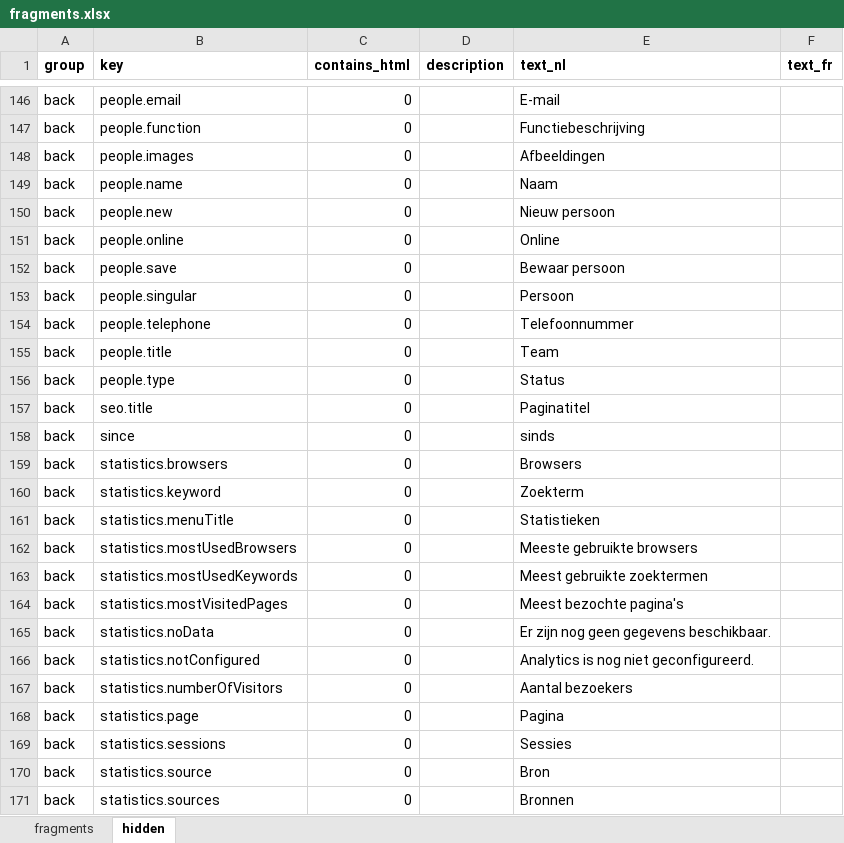
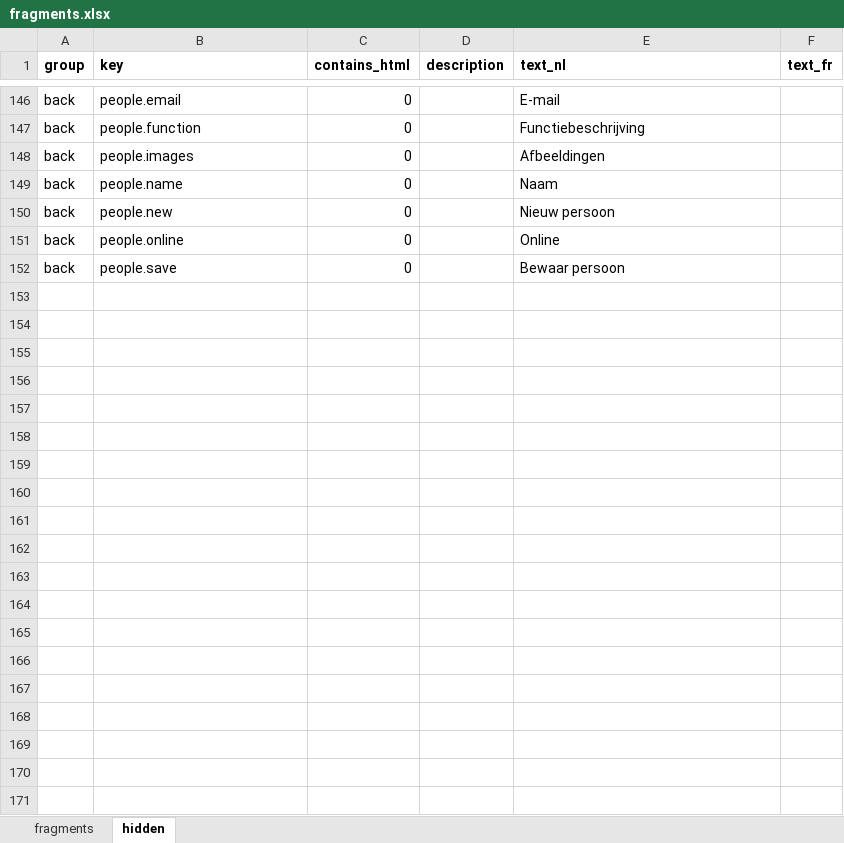
Before and after one commit to spatie/blender, an Excel workbook: database/seeds/data/fragments.xlsx, sheet hidden, drawn as a sheet; only a part is shown, gaps mark what is left out; values as stored, in another font and other column widths than the file's, no borders; the diff covers the shown part only; the diff names each change by its address in the sheet, - before the commit and + after, or states it on an @@ line.

Commit message:
nuke hidden fragments

```diff
--- a/database/seeds/data/fragments.xlsx (sheet hidden)
+++ b/database/seeds/data/fragments.xlsx (sheet hidden)
-row 153: back | people.singular | 0 |  | Persoon
-row 154: back | people.telephone | 0 |  | Telefoonnummer
-row 155: back | people.title | 0 |  | Team
-row 156: back | people.type | 0 |  | Status
-row 157: back | seo.title | 0 |  | Paginatitel
-row 158: back | since | 0 |  | sinds
-row 159: back | statistics.browsers | 0 |  | Browsers
-row 160: back | statistics.keyword | 0 |  | Zoekterm
-row 161: back | statistics.menuTitle | 0 |  | Statistieken
-row 162: back | statistics.mostUsedBrowsers | 0 |  | Meeste gebruikte browsers
-row 163: back | statistics.mostUsedKeywords | 0 |  | Meest gebruikte zoektermen
-row 164: back | statistics.mostVisitedPages | 0 |  | Meest bezochte pagina's
-row 165: back | statistics.noData | 0 |  | Er zijn nog geen gegevens beschikbaar.
-row 166: back | statistics.notConfigured | 0 |  | Analytics is nog niet geconfigureerd.
-row 167: back | statistics.numberOfVisitors | 0 |  | Aantal bezoekers
-row 168: back | statistics.page | 0 |  | Pagina
-row 169: back | statistics.sessions | 0 |  | Sessies
-row 170: back | statistics.source | 0 |  | Bron
-row 171: back | statistics.sources | 0 |  | Bronnen
```
Also changed, not shown: 46 removed rows elsewhere in this sheet.
